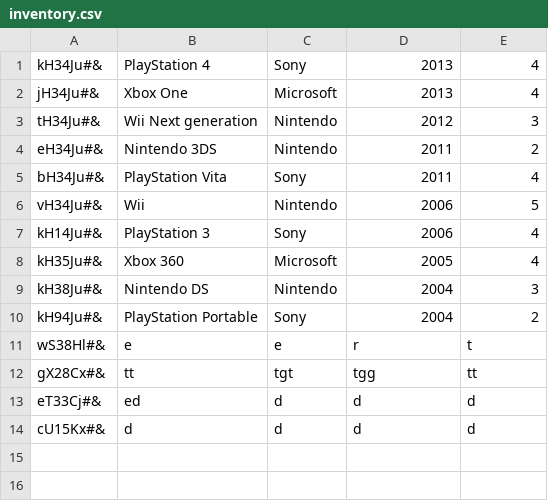
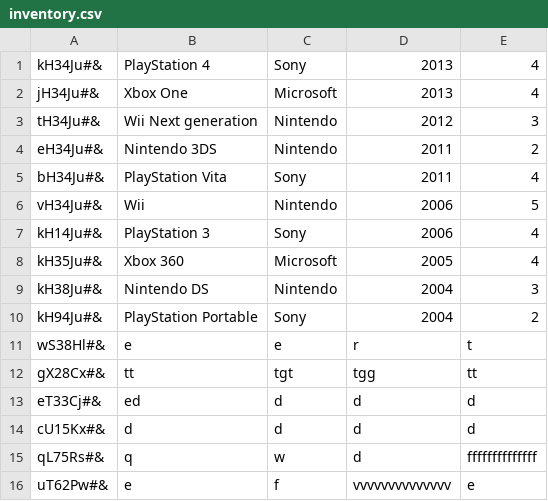
Before and after one commit to CodecoolKRK20173/erp-mvc-tatianamarcinrafal, a CSV file: model/inventory/inventory.csv, drawn as a sheet.

Commit message:
print Table

```diff
--- a/model/inventory/inventory.csv
+++ b/model/inventory/inventory.csv
@@ -14 +14,3 @@ eT33Cj#&;ed;d;d;d
 cU15Kx#&;d;d;d;d
+qL75Rs#&;q;w;d;ffffffffffffff
+uT62Pw#&;e;f;vvvvvvvvvvvvvv;e
```
Also changed, not shown: 3 other files.
